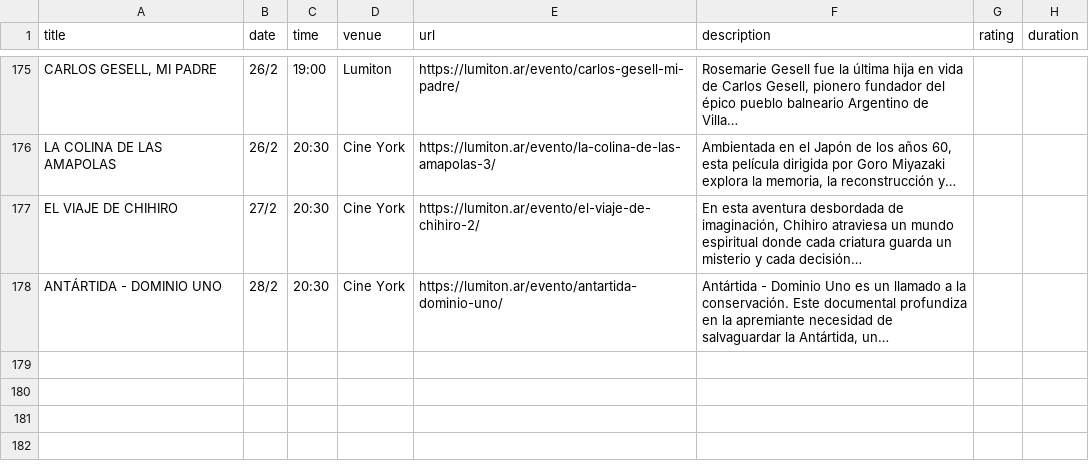
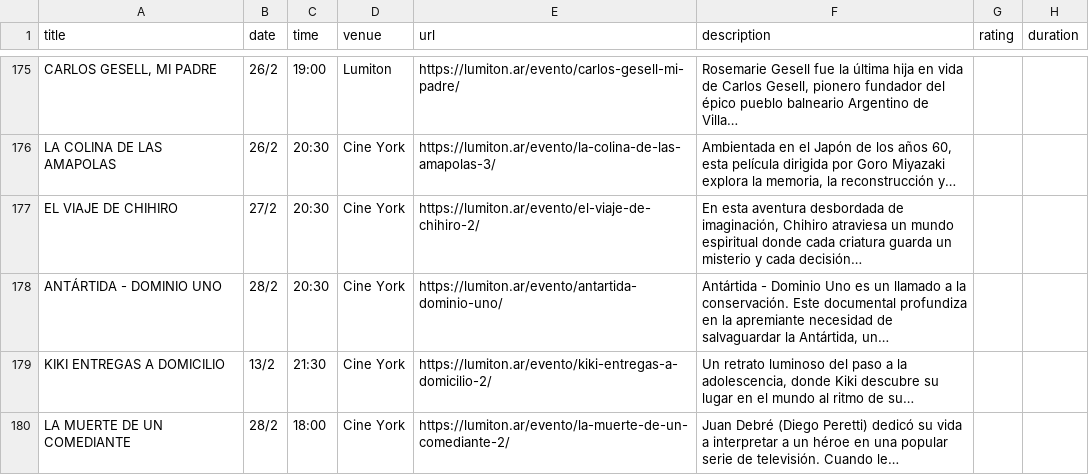
Before and after one commit to j-e-d/agenda-lumiton, a CSV file: data/all_events.csv, drawn as a sheet; only a part is shown, gaps mark what is left out; the diff names each change by its address in the sheet, - before the commit and + after, or states it on an @@ line.

```diff
--- a/data/all_events.csv
+++ b/data/all_events.csv
+row 179: KIKI ENTREGAS A DOMICILIO | 13/2 | 21:30 | Cine York | https://lumiton.ar/evento/kiki-entregas-a-domicilio-2/ | Un retrato luminoso del paso a la adolescencia, donde Kiki descubre su lugar en el mundo al ritmo de su…
+row 180: LA MUERTE DE UN COMEDIANTE | 28/2 | 18:00 | Cine York | https://lumiton.ar/evento/la-muerte-de-un-comediante-2/ | Juan Debré (Diego Peretti) dedicó su vida a interpretar a un héroe en una popular serie de televisión. Cuando le…
```
Also changed, not shown: data/cine_york.csv, 4 other files.
